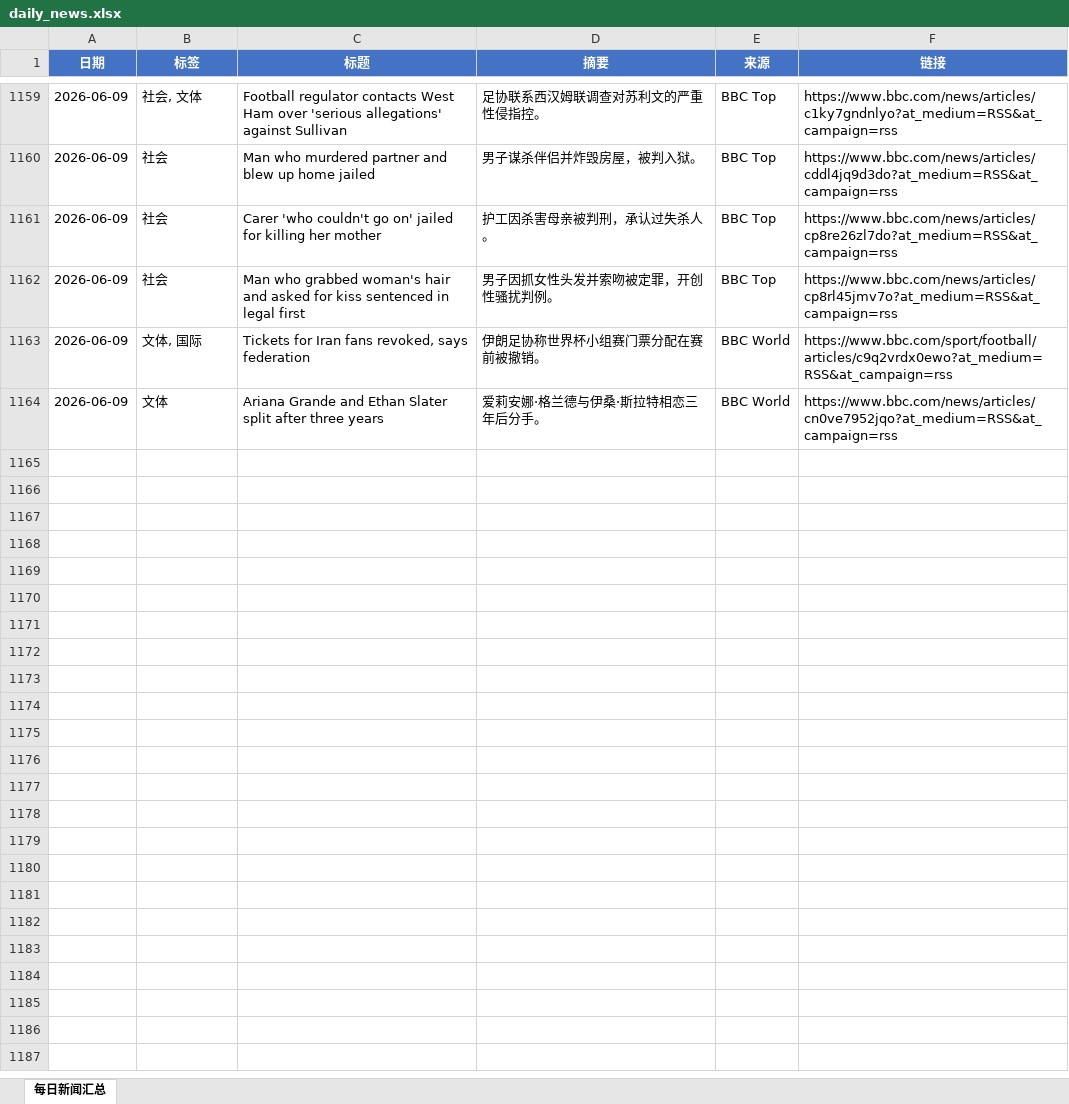
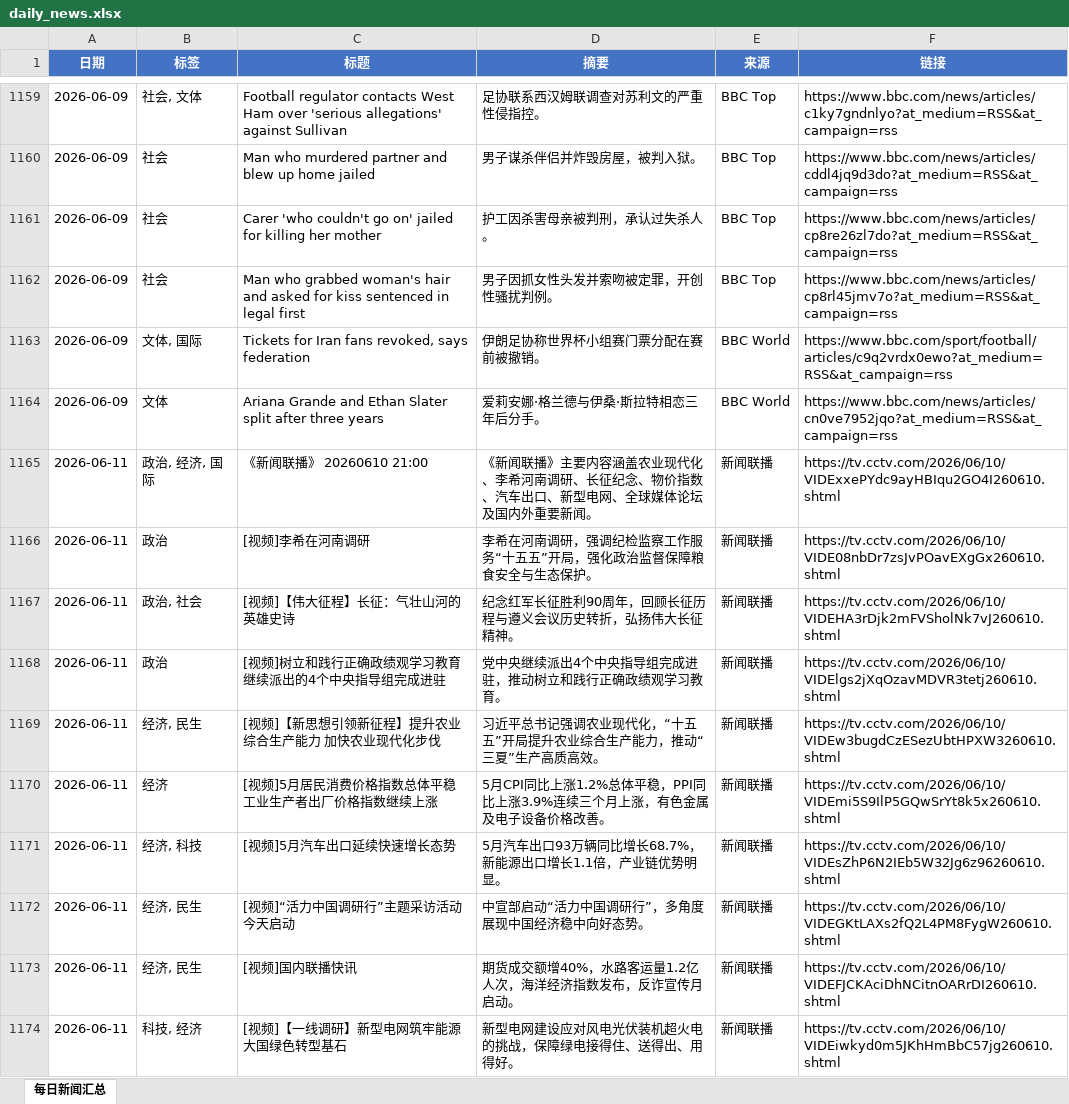
Before and after one commit to iorangejuice12138-lgtm/daily-news, an Excel workbook: data/daily_news.xlsx, sheet 每日新闻汇总, drawn as a sheet; only a part is shown, gaps mark what is left out; values as stored, in another font and other column widths than the file's, no borders; the diff covers the shown part only; the diff names each change by its address in the sheet, - before the commit and + after, or states it on an @@ line.

```diff
--- a/data/daily_news.xlsx (sheet 每日新闻汇总)
+++ b/data/daily_news.xlsx (sheet 每日新闻汇总)
+row 1165: 2026-06-11 | 政治, 经济, 国际 | 《新闻联播》 20260610 21:00 | 《新闻联播》主要内容涵盖农业现代化、李希河南调研、长征纪念、物价指数、汽车出口、新型电网、全球媒体论坛及国内外重要新闻。 | 新闻联播 | https://tv.cctv.com/2026/06/10/VIDExxePYdc9ayHBIqu2GO4I260610.shtml
+row 1166: 2026-06-11 | 政治 | [视频]李希在河南调研 | 李希在河南调研，强调纪检监察工作服务“十五五”开局，强化政治监督保障粮食安全与生态保护。 | 新闻联播 | https://tv.cctv.com/2026/06/10/VIDE08nbDr7zsJvPOavEXgGx260610.shtml
+row 1167: 2026-06-11 | 政治, 社会 | [视频]【伟大征程】长征：气壮山河的英雄史诗 | 纪念红军长征胜利90周年，回顾长征历程与遵义会议历史转折，弘扬伟大长征精神。 | 新闻联播 | https://tv.cctv.com/2026/06/10/VIDEHA3rDjk2mFVSholNk7vJ260610.shtml
+row 1168: 2026-06-11 | 政治 | [视频]树立和践行正确政绩观学习教育继续派出的4个中央指导组完成进驻 | 党中央继续派出4个中央指导组完成进驻，推动树立和践行正确政绩观学习教育。 | 新闻联播 | https://tv.cctv.com/2026/06/10/VIDElgs2jXqOzavMDVR3tetj260610.shtml
+row 1169: 2026-06-11 | 经济, 民生 | [视频]【新思想引领新征程】提升农业综合生产能力 加快农业现代化步伐 | 习近平总书记强调农业现代化，“十五五”开局提升农业综合生产能力，推动“三夏”生产高质高效。 | 新闻联播 | https://tv.cctv.com/2026/06/10/VIDEw3bugdCzESezUbtHPXW3260610.shtml
+row 1170: 2026-06-11 | 经济 | [视频]5月居民消费价格指数总体平稳 工业生产者出厂价格指数继续上涨 | 5月CPI同比上涨1.2%总体平稳，PPI同比上涨3.9%连续三个月上涨，有色金属及电子设备价格改善。 | 新闻联播 | https://tv.cctv.com/2026/06/10/VIDEmi5S9IlP5GQwSrYt8k5x260610.shtml
+row 1171: 2026-06-11 | 经济, 科技 | [视频]5月汽车出口延续快速增长态势 | 5月汽车出口93万辆同比增长68.7%，新能源出口增长1.1倍，产业链优势明显。 | 新闻联播 | https://tv.cctv.com/2026/06/10/VIDEsZhP6N2IEb5W32Jg6z96260610.shtml
+row 1172: 2026-06-11 | 经济, 民生 | [视频]“活力中国调研行”主题采访活动今天启动 | 中宣部启动“活力中国调研行”，多角度展现中国经济稳中向好态势。 | 新闻联播 | https://tv.cctv.com/2026/06/10/VIDEGKtLAXs2fQ2L4PM8FygW260610.shtml
+row 1173: 2026-06-11 | 经济, 民生 | [视频]国内联播快讯 | 期货成交额增40%，水路客运量1.2亿人次，海洋经济指数发布，反诈宣传月启动。 | 新闻联播 | https://tv.cctv.com/2026/06/10/VIDEFJCKAciDhNCitnOARrDI260610.shtml
+row 1174: 2026-06-11 | 科技, 经济 | [视频]【一线调研】新型电网筑牢能源大国绿色转型基石 | 新型电网建设应对风电光伏装机超火电的挑战，保障绿电接得住、送得出、用得好。 | 新闻联播 | https://tv.cctv.com/2026/06/10/VIDEiwkyd0m5JKhHmBbC57jg260610.shtml
```
Also changed, not shown: 19 added rows elsewhere in this sheet, 1 other file.
